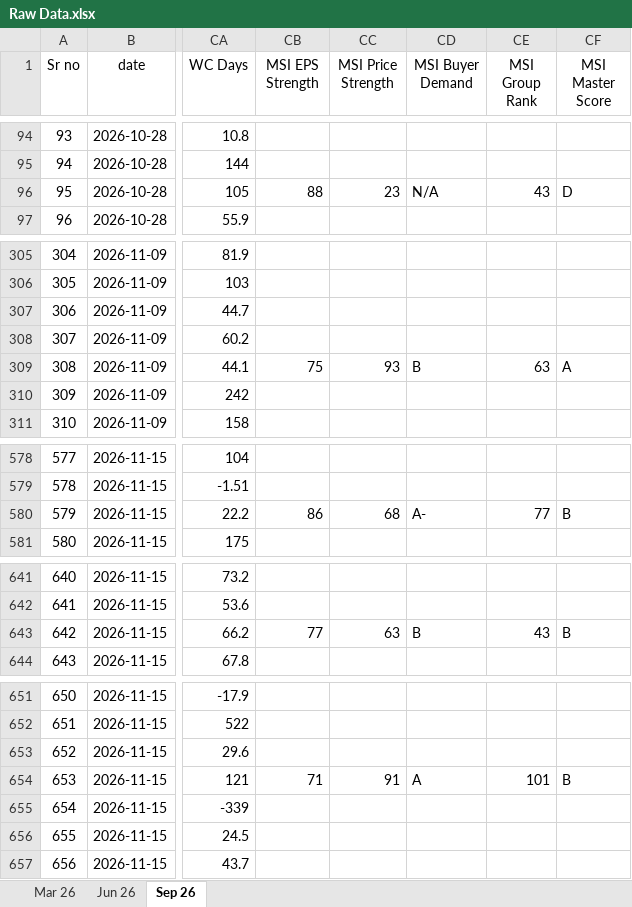
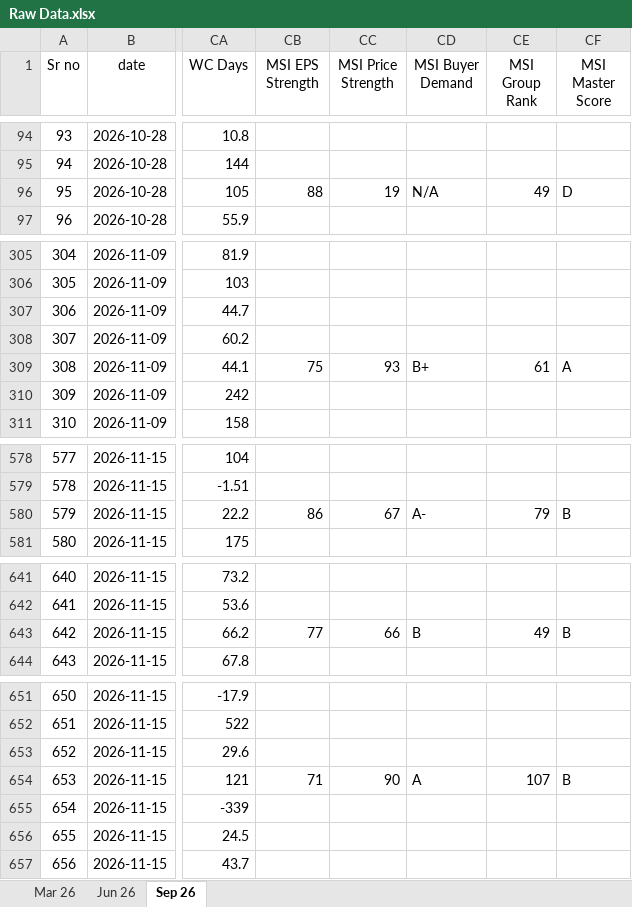
Before and after one commit to thakkars/Quarterly_Profit_Surge, an Excel workbook: Raw Data.xlsx, sheet Sep 26, drawn as a sheet; only a part is shown, gaps mark what is left out; values as stored, in another font and other column widths than the file's, no borders; the diff covers the shown part only; the diff names each change by its address in the sheet, - before the commit and + after, or states it on an @@ line.

```diff
--- a/Raw Data.xlsx (sheet Sep 26)
+++ b/Raw Data.xlsx (sheet Sep 26)
-CC96 (MSI Price Strength): 23
+CC96 (MSI Price Strength): 19
-CE96 (MSI Group Rank): 43
+CE96 (MSI Group Rank): 49
-CD309 (MSI Buyer Demand): B
+CD309 (MSI Buyer Demand): B+
-CE309 (MSI Group Rank): 63
+CE309 (MSI Group Rank): 61
-CC580 (MSI Price Strength): 68
+CC580 (MSI Price Strength): 67
-CE580 (MSI Group Rank): 77
+CE580 (MSI Group Rank): 79
-CC643 (MSI Price Strength): 63
+CC643 (MSI Price Strength): 66
-CE643 (MSI Group Rank): 43
+CE643 (MSI Group Rank): 49
-CC654 (MSI Price Strength): 91
+CC654 (MSI Price Strength): 90
-CE654 (MSI Group Rank): 101
+CE654 (MSI Group Rank): 107
```
Also changed, not shown: 43 edited cells elsewhere in this sheet, 3 other files.
